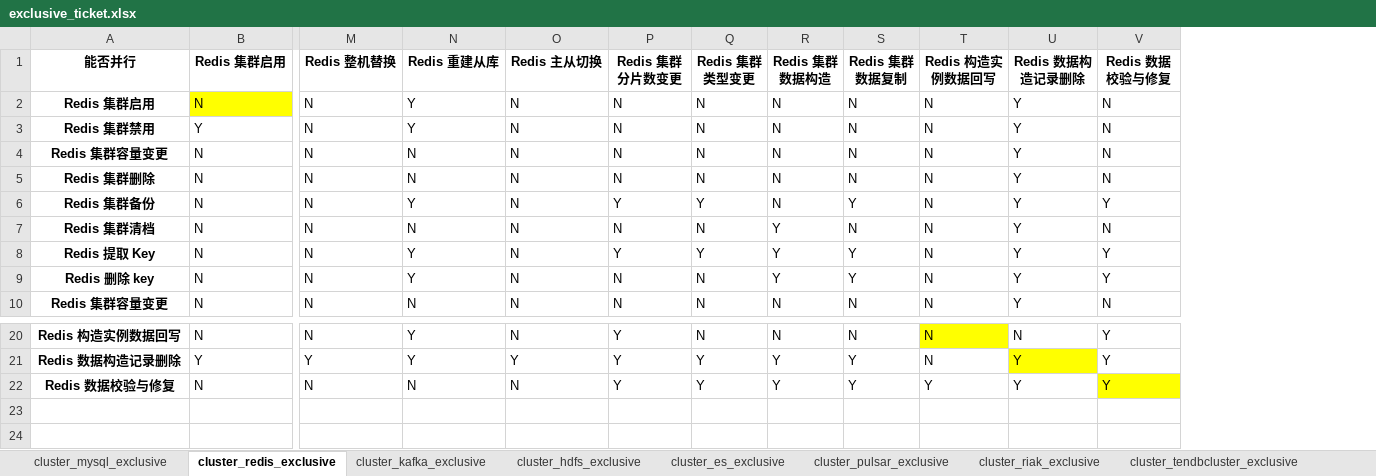
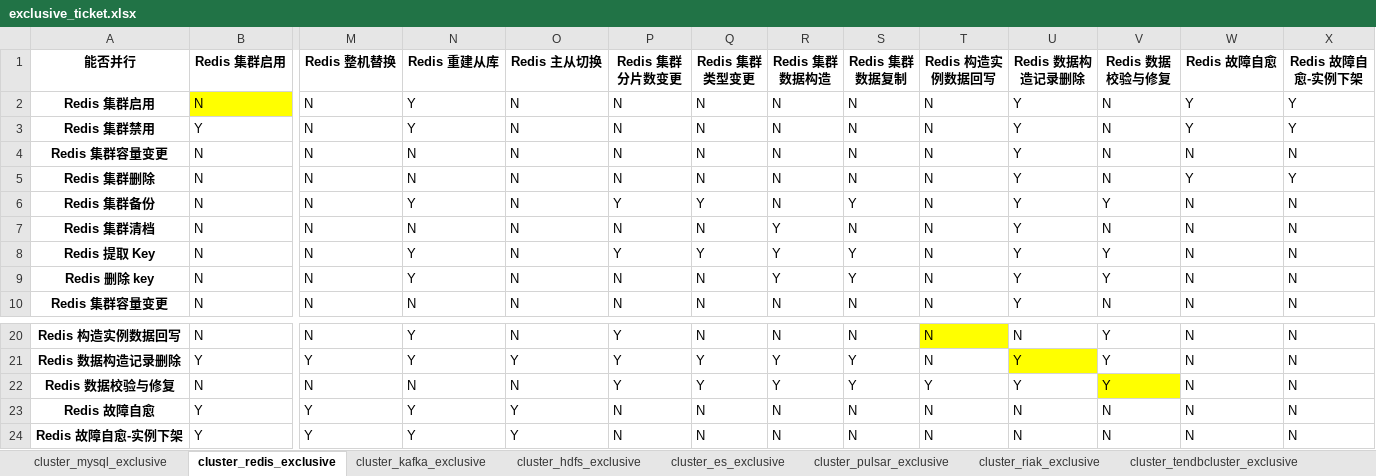
Before and after one commit to zhangrq5/blueking-dbm, an Excel workbook: dbm-ui/backend/ticket/exclusive_ticket.xlsx, sheet cluster_redis_exclusive, drawn as a sheet; only a part is shown, gaps mark what is left out; values as stored, in another font and other column widths than the file's, no borders; rows hold the shown columns only; the diff names each change by its address in the sheet, - before the commit and + after, or states it on an @@ line.

```diff
--- a/dbm-ui/backend/ticket/exclusive_ticket.xlsx (sheet cluster_redis_exclusive)
+++ b/dbm-ui/backend/ticket/exclusive_ticket.xlsx (sheet cluster_redis_exclusive)
+column W (Redis 故障自愈), rows 2-10: Y | Y | N | Y | N | N | N | N | N; rows 20-22: all N
+column X (Redis 故障自愈-实例下架), rows 2-10: Y | Y | N | Y | N | N | N | N | N; rows 20-22: all N
+row 23: Redis 故障自愈 | Y | Y | Y | Y | N | N | N | N | N | N | N | N | N
+row 24: Redis 故障自愈-实例下架 | Y | Y | Y | Y | N | N | N | N | N | N | N | N | N
```
Also changed, not shown: sheet cluster_sqlserver_exclusive, 1 other file.
